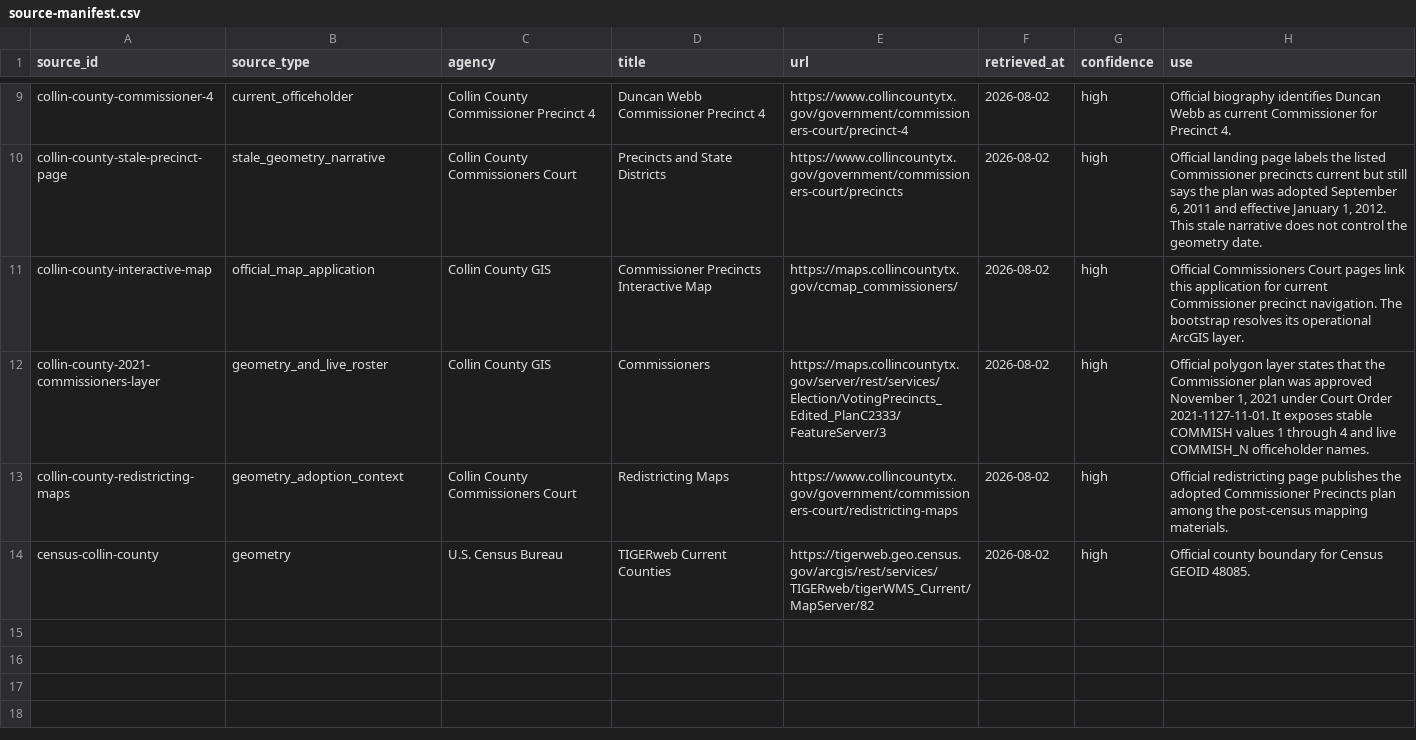
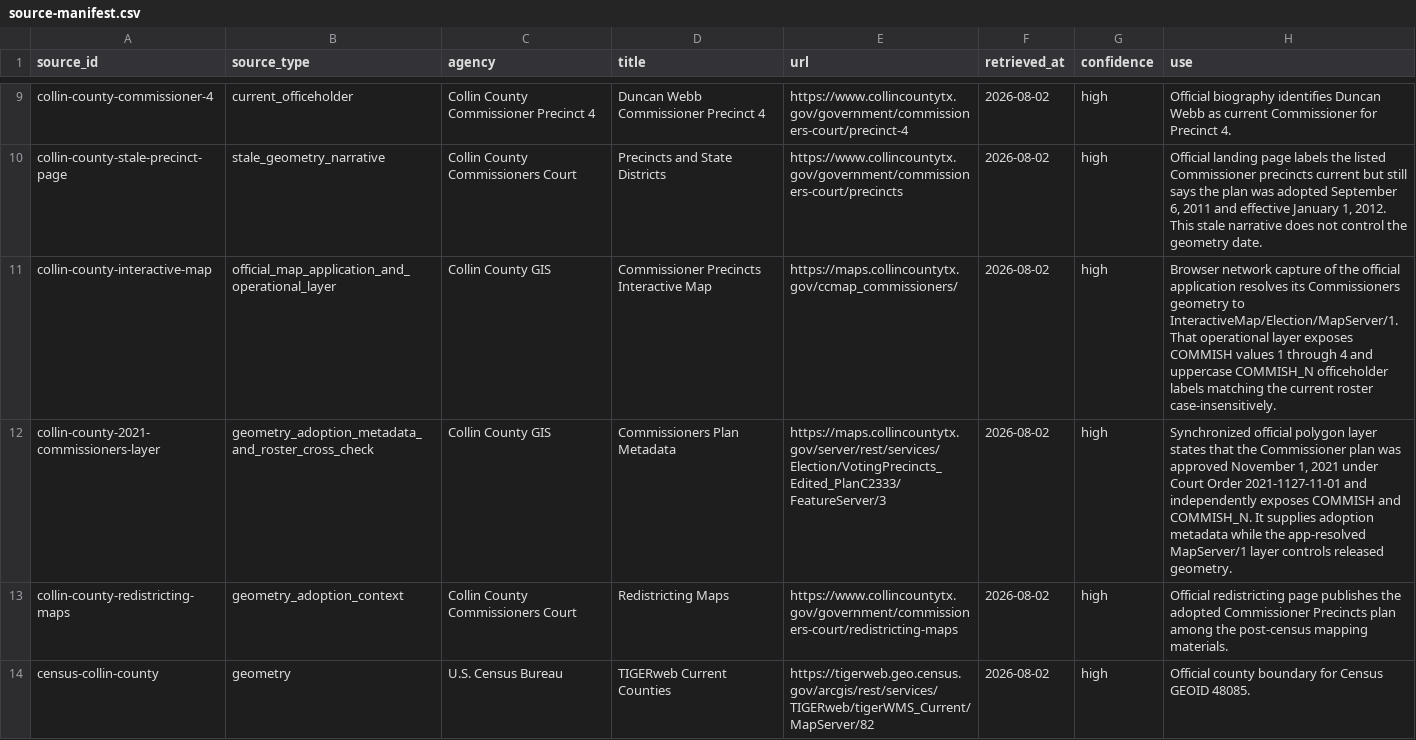
Before and after one commit to MightyLoud/Civic-Cartography, a CSV file: data/raw/collin-county/source-manifest.csv, drawn as a sheet; only a part is shown, gaps mark what is left out.

Commit message:
Separate Collin operational and adoption layers

```diff
--- a/data/raw/collin-county/source-manifest.csv
+++ b/data/raw/collin-county/source-manifest.csv
@@ -10,4 +10,4 @@ collin-county-commissioner-4,current_officeholder,Collin County Commissioner Pre
 collin-county-stale-precinct-page,stale_geometry_narrative,Collin County Commissioners Court,Precincts and State Districts,https://www.collincountytx.gov/government/commissioners-court/precincts,2026-08-02,high,"Official landing page labels the listed Commissioner precincts current but still says the plan was adopted September 6, 2011 and effective January 1, 2012. This stale narrative does not control the geometry date."
-collin-county-interactive-map,official_map_application,Collin County GIS,Commissioner Precincts Interactive Map,https://maps.collincountytx.gov/ccmap_commissioners/,2026-08-02,high,"Official Commissioners Court pages link this application for current Commissioner precinct navigation. The bootstrap resolves its operational ArcGIS layer."
-collin-county-2021-commissioners-layer,geometry_and_live_roster,Collin County GIS,Commissioners,https://maps.collincountytx.gov/server/rest/services/Election/VotingPrecincts_Edited_PlanC2333/FeatureServer/3,2026-08-02,high,"Official polygon layer states that the Commissioner plan was approved November 1, 2021 under Court Order 2021-1127-11-01. It exposes stable COMMISH values 1 through 4 and live COMMISH_N officeholder names."
+collin-county-interactive-map,official_map_application_and_operational_layer,Collin County GIS,Commissioner Precincts Interactive Map,https://maps.collincountytx.gov/ccmap_commissioners/,2026-08-02,high,"Browser network capture of the official application resolves its Commissioners geometry to InteractiveMap/Election/MapServer/1. That operational layer exposes COMMISH values 1 through 4 and uppercase COMMISH_N officeholder labels matching the current roster case-insensitively."
+collin-county-2021-commissioners-layer,geometry_adoption_metadata_and_roster_cross_check,Collin County GIS,Commissioners Plan Metadata,https://maps.collincountytx.gov/server/rest/services/Election/VotingPrecincts_Edited_PlanC2333/FeatureServer/3,2026-08-02,high,"Synchronized official polygon layer states that the Commissioner plan was approved November 1, 2021 under Court Order 2021-1127-11-01 and independently exposes COMMISH and COMMISH_N. It supplies adoption metadata while the app-resolved MapServer/1 layer controls released geometry."
 collin-county-redistricting-maps,geometry_adoption_context,Collin County Commissioners Court,Redistricting Maps,https://www.collincountytx.gov/government/commissioners-court/redistricting-maps,2026-08-02,high,"Official redistricting page publishes the adopted Commissioner Precincts plan among the post-census mapping materials."
```
